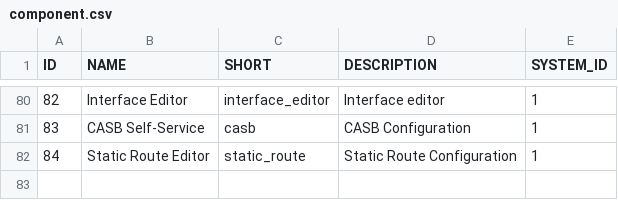
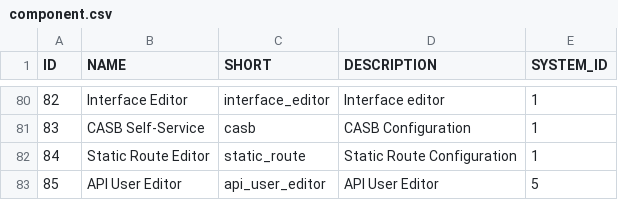
Before and after one commit to goosalex/mcdb, a CSV file: masterdata/MCAUDIT/component.csv, drawn as a sheet; only a part is shown, gaps mark what is left out; the diff names each change by its address in the sheet, - before the commit and + after, or states it on an @@ line.

```diff
--- a/masterdata/MCAUDIT/component.csv
+++ b/masterdata/MCAUDIT/component.csv
+row 83: 85 | API User Editor | api_user_editor | API User Editor | 5
```
Also changed, not shown: masterdata/AUTH/user_role.csv, masterdata/MCAUDIT/record_type.csv, 13 other files.
